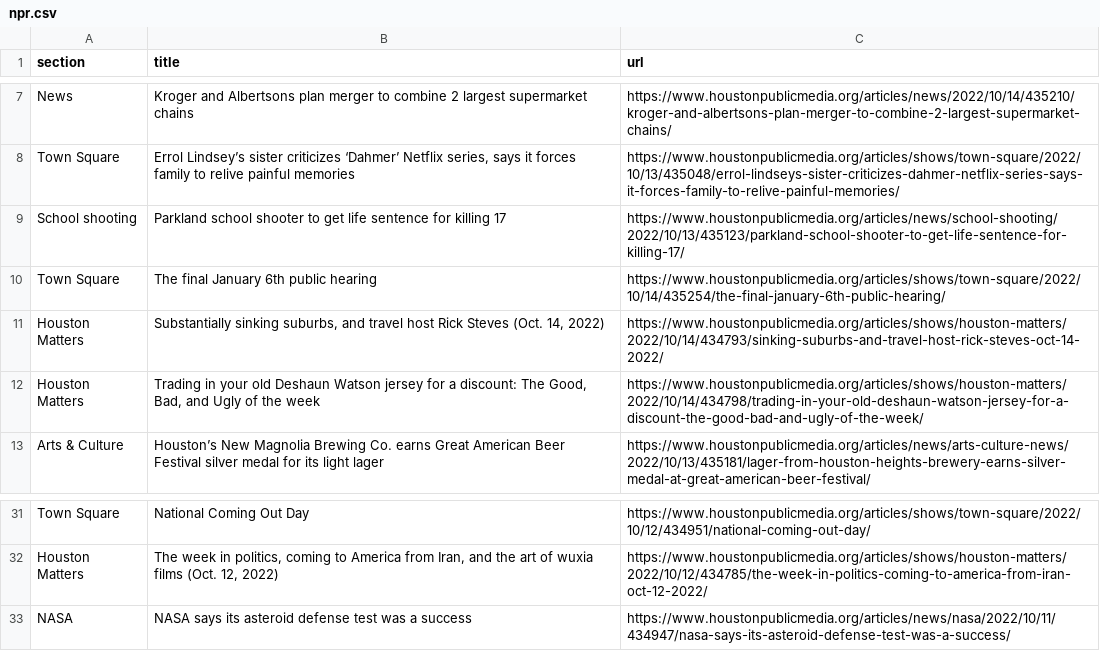
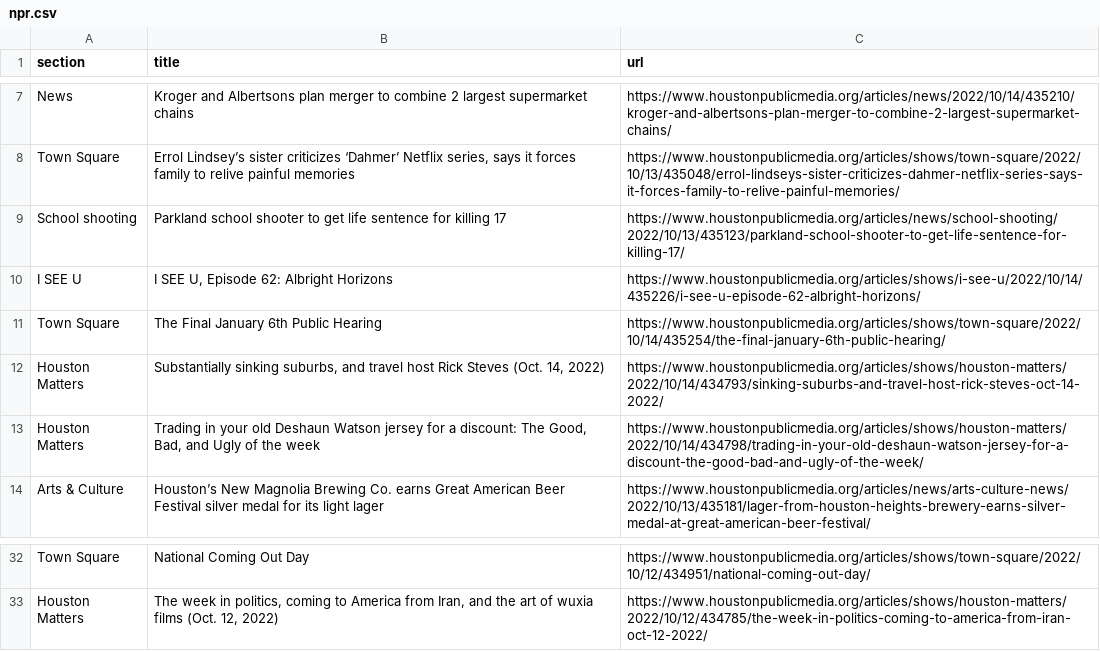
Before and after one commit to tanazm/Houston_scraped, a CSV file: npr.csv, drawn as a sheet; only a part is shown, gaps mark what is left out.

```diff
--- a/npr.csv
+++ b/npr.csv
@@ -9,3 +9,4 @@ Town Square,"Errol Lindsey’s sister criticizes ‘Dahmer’ Netflix series, sa
 School shooting,Parkland school shooter to get life sentence for killing 17,https://www.houstonpublicmedia.org/articles/news/school-shooting/2022/10/13/435123/parkland-school-shooter-to-get-life-sentence-for-killing-17/
-Town Square,The final January 6th public hearing,https://www.houstonpublicmedia.org/articles/shows/town-square/2022/10/14/435254/the-final-january-6th-public-hearing/
+I SEE U,"I SEE U, Episode 62: Albright Horizons",https://www.houstonpublicmedia.org/articles/shows/i-see-u/2022/10/14/435226/i-see-u-episode-62-albright-horizons/
+Town Square,The Final January 6th Public Hearing,https://www.houstonpublicmedia.org/articles/shows/town-square/2022/10/14/435254/the-final-january-6th-public-hearing/
 Houston Matters,"Substantially sinking suburbs, and travel host Rick Steves (Oct. 14, 2022)",https://www.houstonpublicmedia.org/articles/shows/houston-matters/2022/10/14/434793/sinking-suburbs-and-travel-host-rick-steves-oct-14-2022/
@@ -32,2 +33 @@ Town Square,National Coming Out Day,https://www.houstonpublicmedia.org/articles/
 Houston Matters,"The week in politics, coming to America from Iran, and the art of wuxia films (Oct. 12, 2022)",https://www.houstonpublicmedia.org/articles/shows/houston-matters/2022/10/12/434785/the-week-in-politics-coming-to-america-from-iran-oct-12-2022/
-NASA,NASA says its asteroid defense test was a success,https://www.houstonpublicmedia.org/articles/news/nasa/2022/10/11/434947/nasa-says-its-asteroid-defense-test-was-a-success/
```
